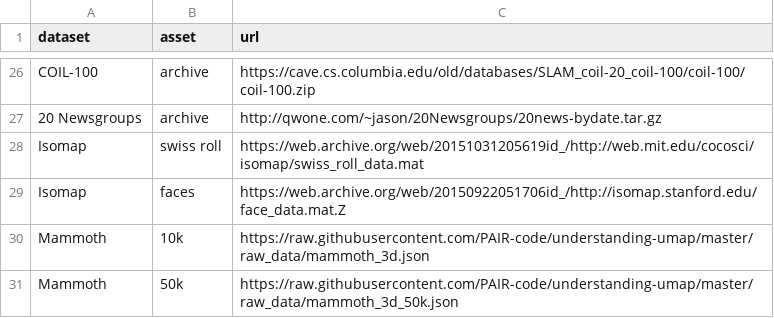
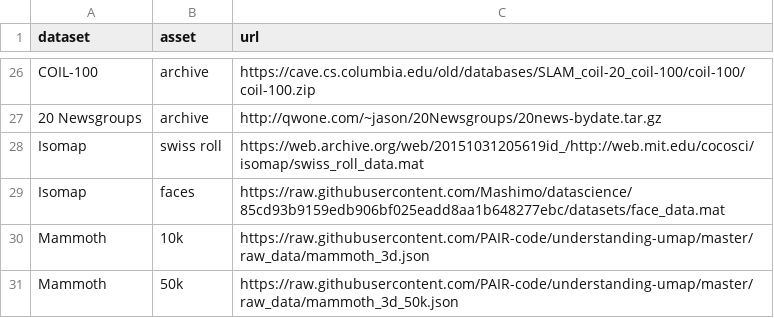
Before and after one commit to jlmelville/snedata, a TSV file: .github/source-urls.tsv, drawn as a sheet; only a part is shown, gaps mark what is left out.

Commit message:
Use uncompressed mirror for Isomap faces

```diff
--- a/.github/source-urls.tsv
+++ b/.github/source-urls.tsv
@@ -28,3 +28,3 @@ COIL-100	archive	https://cave.cs.columbia.edu/old/databases/SLAM_coil-20_coil-10
 Isomap	swiss roll	https://web.archive.org/web/20151031205619id_/http://web.mit.edu/cocosci/isomap/swiss_roll_data.mat
-Isomap	faces	https://web.archive.org/web/20150922051706id_/http://isomap.stanford.edu/face_data.mat.Z
+Isomap	faces	https://raw.githubusercontent.com/Mashimo/datascience/85cd93b9159edb906bf025eadd8aa1b648277ebc/datasets/face_data.mat
 Mammoth	10k	https://raw.githubusercontent.com/PAIR-code/understanding-umap/master/raw_data/mammoth_3d.json
```
Also changed, not shown: 8 other files.
